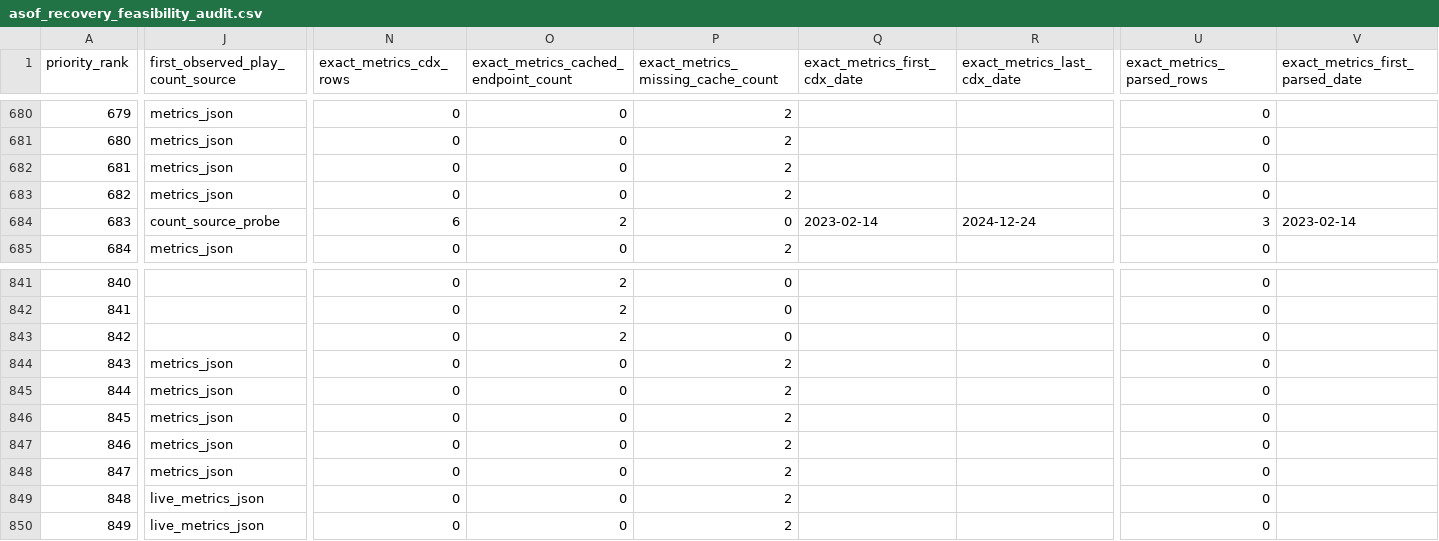
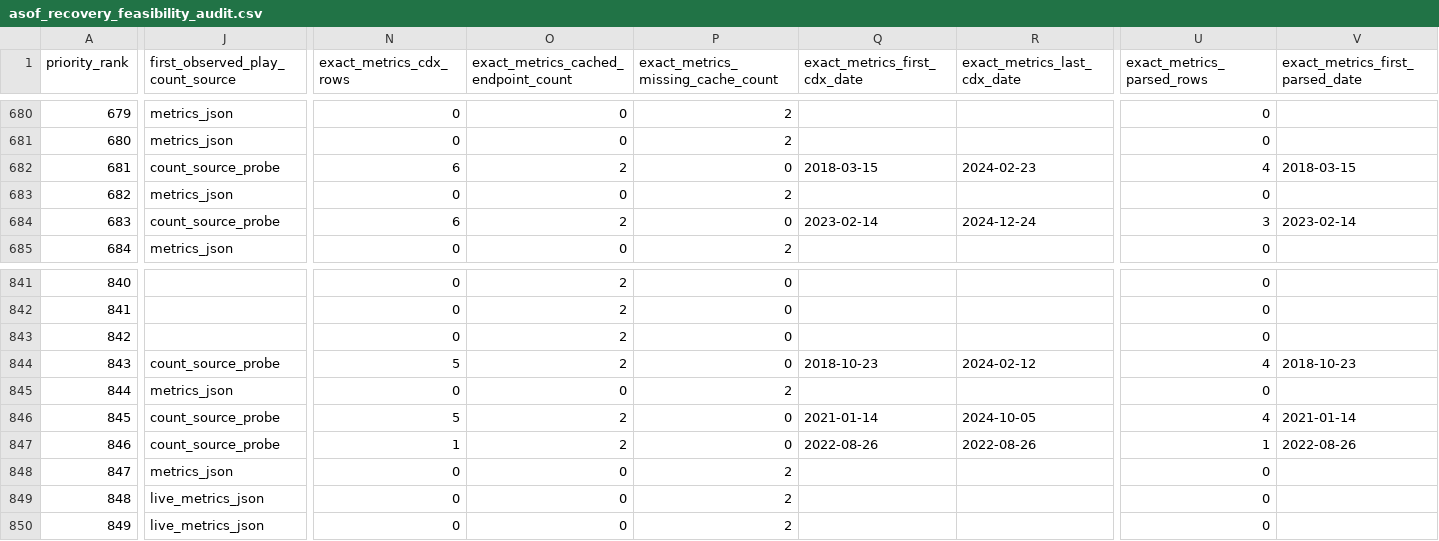
Before and after one commit to DataViking-Tech/kongregate-plays-data, a CSV file: data/processed/asof_recovery_feasibility_audit.csv, drawn as a sheet; only a part is shown, gaps mark what is left out; the diff covers the shown part only; the diff names each change by its address in the sheet, - before the commit and + after, or states it on an @@ line.

```diff
--- a/data/processed/asof_recovery_feasibility_audit.csv
+++ b/data/processed/asof_recovery_feasibility_audit.csv
-J682 (first_observed_play_count_source): metrics_json
+J682 (first_observed_play_count_source): count_source_probe
-N682 (exact_metrics_cdx_rows): 0
+N682 (exact_metrics_cdx_rows): 6
-O682: 0
+O682: 2
-P682: 2
+P682: 0
-Q682 (exact_metrics_first_cdx_date): (empty)
+Q682 (exact_metrics_first_cdx_date): 2018-03-15
-R682 (exact_metrics_last_cdx_date): (empty)
+R682 (exact_metrics_last_cdx_date): 2024-02-23
-U682 (exact_metrics_parsed_rows): 0
+U682 (exact_metrics_parsed_rows): 4
-V682 (exact_metrics_first_parsed_date): (empty)
+V682 (exact_metrics_first_parsed_date): 2018-03-15
-J844 (first_observed_play_count_source): metrics_json
+J844 (first_observed_play_count_source): count_source_probe
-N844 (exact_metrics_cdx_rows): 0
+N844 (exact_metrics_cdx_rows): 5
-O844: 0
+O844: 2
-P844: 2
+P844: 0
-Q844 (exact_metrics_first_cdx_date): (empty)
+Q844 (exact_metrics_first_cdx_date): 2018-10-23
-R844 (exact_metrics_last_cdx_date): (empty)
+R844 (exact_metrics_last_cdx_date): 2024-02-12
-U844 (exact_metrics_parsed_rows): 0
+U844 (exact_metrics_parsed_rows): 4
-V844 (exact_metrics_first_parsed_date): (empty)
+V844 (exact_metrics_first_parsed_date): 2018-10-23
-J846:J847 (first_observed_play_count_source): metrics_json
+J846:J847 (first_observed_play_count_source): count_source_probe
-N846 (exact_metrics_cdx_rows): 0
+N846 (exact_metrics_cdx_rows): 5
-O846:O847: 0
+O846:O847: 2
-P846:P847: 2
+P846:P847: 0
-Q846 (exact_metrics_first_cdx_date): (empty)
+Q846 (exact_metrics_first_cdx_date): 2021-01-14
-R846 (exact_metrics_last_cdx_date): (empty)
+R846 (exact_metrics_last_cdx_date): 2024-10-05
-U846 (exact_metrics_parsed_rows): 0
+U846 (exact_metrics_parsed_rows): 4
-V846 (exact_metrics_first_parsed_date): (empty)
+V846 (exact_metrics_first_parsed_date): 2021-01-14
-N847 (exact_metrics_cdx_rows): 0
+N847 (exact_metrics_cdx_rows): 1
-Q847 (exact_metrics_first_cdx_date): (empty)
+Q847 (exact_metrics_first_cdx_date): 2022-08-26
-R847 (exact_metrics_last_cdx_date): (empty)
+R847 (exact_metrics_last_cdx_date): 2022-08-26
-U847 (exact_metrics_parsed_rows): 0
+U847 (exact_metrics_parsed_rows): 1
-V847 (exact_metrics_first_parsed_date): (empty)
+V847 (exact_metrics_first_parsed_date): 2022-08-26
```
Also changed, not shown: 56 edited cells elsewhere in this file, data/processed/catalog_history_priorities.csv, data/processed/count_source_probe_candidates.csv, 33 other files.
